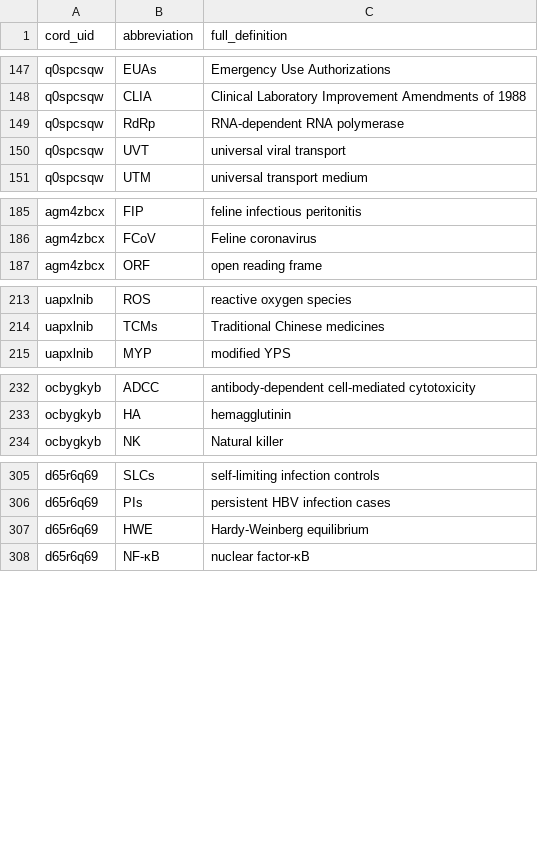
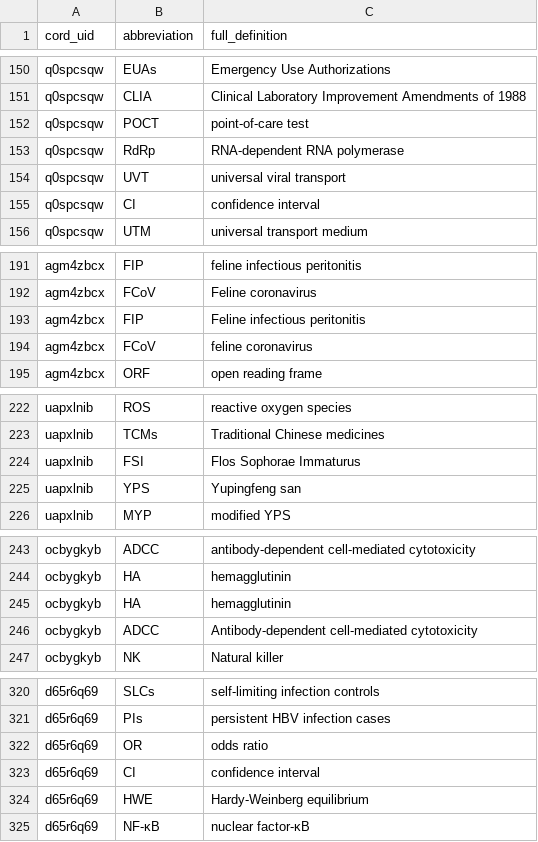
Before and after one commit to f0lie/cord19_spacy_pipeline, a CSV file: data/found_abbreviations.csv, drawn as a sheet; only a part is shown, gaps mark what is left out; the diff covers the shown part only; the diff names each change by its address in the sheet, - before the commit and + after, or states it on an @@ line.

```diff
--- a/data/found_abbreviations.csv
+++ b/data/found_abbreviations.csv
+row 152: q0spcsqw | POCT | point-of-care test
+row 155: q0spcsqw | CI | confidence interval
+row 193: agm4zbcx | FIP | Feline infectious peritonitis
+row 194: agm4zbcx | FCoV | feline coronavirus
+row 224: uapxlnib | FSI | Flos Sophorae Immaturus
+row 225: uapxlnib | YPS | Yupingfeng san
+row 245: ocbygkyb | HA | hemagglutinin
+row 246: ocbygkyb | ADCC | Antibody-dependent cell-mediated cytotoxicity
+row 322: d65r6q69 | OR | odds ratio
+row 323: d65r6q69 | CI | confidence interval
```
Also changed, not shown: 8 added rows elsewhere in this file, 1 other file.
